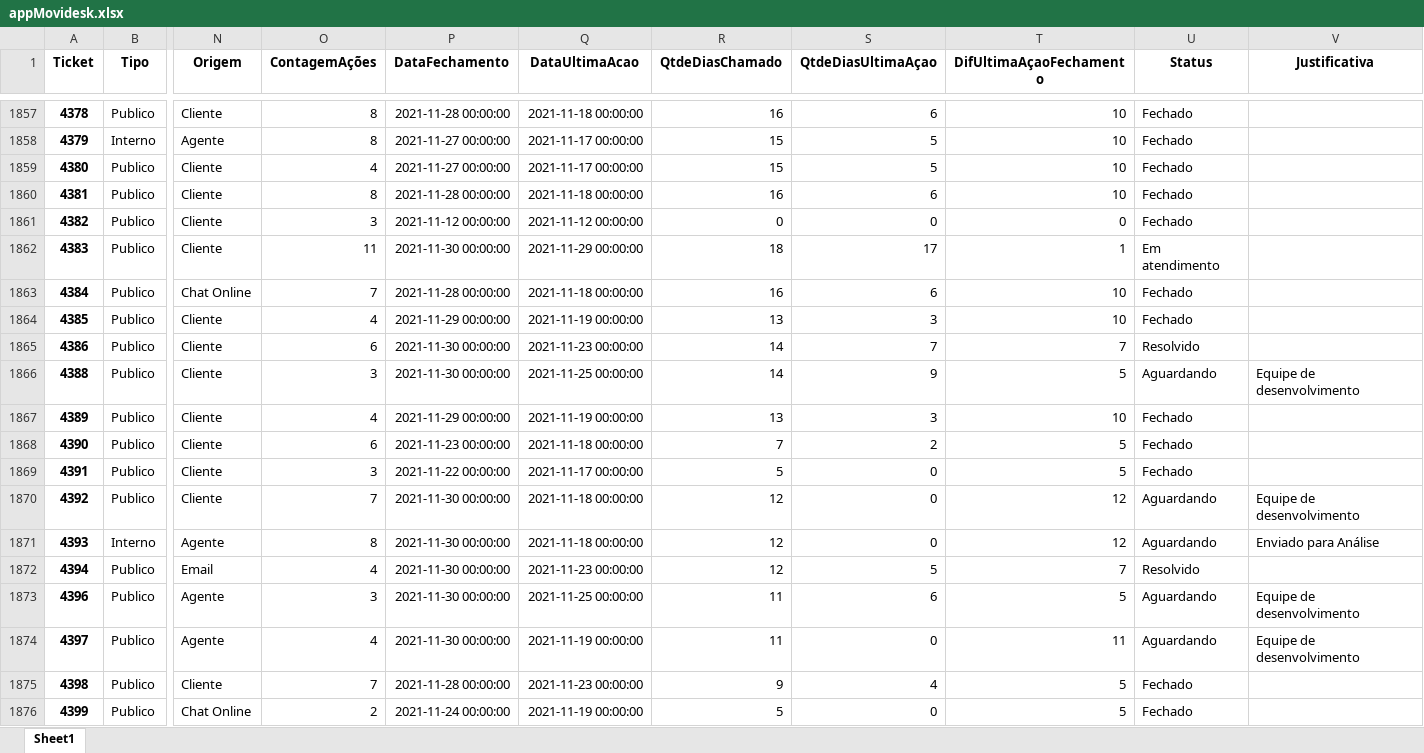
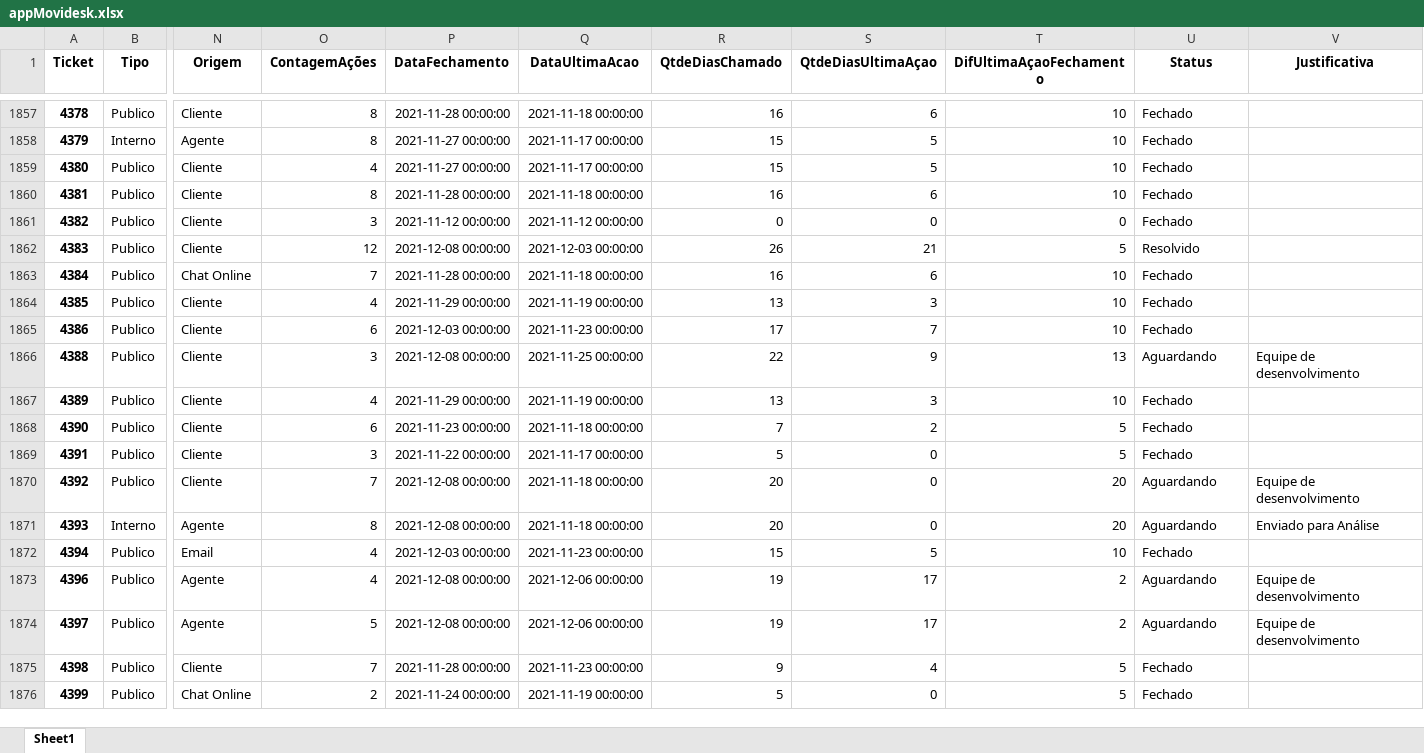
Before and after one commit to allanbraquiel/st_Movidesk_app, an Excel workbook: files/appMovidesk.xlsx, sheet Sheet1, drawn as a sheet; only a part is shown, gaps mark what is left out; values as stored, in another font and other column widths than the file's, no borders; the diff covers the shown part only; the diff names each change by its address in the sheet, - before the commit and + after, or states it on an @@ line.

```diff
--- a/files/appMovidesk.xlsx (sheet Sheet1)
+++ b/files/appMovidesk.xlsx (sheet Sheet1)
-O1862 (ContagemAções): 11
+O1862 (ContagemAções): 12
-P1862 (DataFechamento): 2021-11-30 00:00:00
+P1862 (DataFechamento): 2021-12-08 00:00:00
-Q1862 (DataUltimaAcao): 2021-11-29 00:00:00
+Q1862 (DataUltimaAcao): 2021-12-03 00:00:00
-R1862 (QtdeDiasChamado): 18
+R1862 (QtdeDiasChamado): 26
-S1862 (QtdeDiasUltimaAçao): 17
+S1862 (QtdeDiasUltimaAçao): 21
-T1862 (DifUltimaAçaoFechamento): 1
+T1862 (DifUltimaAçaoFechamento): 5
-U1862 (Status): Em atendimento
+U1862 (Status): Resolvido
-P1865 (DataFechamento): 2021-11-30 00:00:00
+P1865 (DataFechamento): 2021-12-03 00:00:00
-R1865 (QtdeDiasChamado): 14
+R1865 (QtdeDiasChamado): 17
-T1865 (DifUltimaAçaoFechamento): 7
+T1865 (DifUltimaAçaoFechamento): 10
-U1865 (Status): Resolvido
+U1865 (Status): Fechado
-P1866 (DataFechamento): 2021-11-30 00:00:00
+P1866 (DataFechamento): 2021-12-08 00:00:00
-R1866 (QtdeDiasChamado): 14
+R1866 (QtdeDiasChamado): 22
-T1866 (DifUltimaAçaoFechamento): 5
+T1866 (DifUltimaAçaoFechamento): 13
-P1870:P1871 (DataFechamento): 2021-11-30 00:00:00
+P1870:P1871 (DataFechamento): 2021-12-08 00:00:00
-R1870:R1871 (QtdeDiasChamado): 12
+R1870:R1871 (QtdeDiasChamado): 20
-T1870:T1871 (DifUltimaAçaoFechamento): 12
+T1870:T1871 (DifUltimaAçaoFechamento): 20
-P1872 (DataFechamento): 2021-11-30 00:00:00
+P1872 (DataFechamento): 2021-12-03 00:00:00
-R1872 (QtdeDiasChamado): 12
+R1872 (QtdeDiasChamado): 15
-T1872 (DifUltimaAçaoFechamento): 7
+T1872 (DifUltimaAçaoFechamento): 10
-U1872 (Status): Resolvido
+U1872 (Status): Fechado
-O1873 (ContagemAções): 3
+O1873 (ContagemAções): 4
-P1873:P1874 (DataFechamento): 2021-11-30 00:00:00
+P1873:P1874 (DataFechamento): 2021-12-08 00:00:00
-Q1873 (DataUltimaAcao): 2021-11-25 00:00:00
+Q1873 (DataUltimaAcao): 2021-12-06 00:00:00
-R1873:R1874 (QtdeDiasChamado): 11
+R1873:R1874 (QtdeDiasChamado): 19
-S1873 (QtdeDiasUltimaAçao): 6
+S1873 (QtdeDiasUltimaAçao): 17
-T1873 (DifUltimaAçaoFechamento): 5
+T1873 (DifUltimaAçaoFechamento): 2
-O1874 (ContagemAções): 4
+O1874 (ContagemAções): 5
-Q1874 (DataUltimaAcao): 2021-11-19 00:00:00
+Q1874 (DataUltimaAcao): 2021-12-06 00:00:00
-S1874 (QtdeDiasUltimaAçao): 0
+S1874 (QtdeDiasUltimaAçao): 17
-T1874 (DifUltimaAçaoFechamento): 11
+T1874 (DifUltimaAçaoFechamento): 2
```
Also changed, not shown: 28 added rows and 944 edited cells elsewhere in this sheet, 2 other files.
